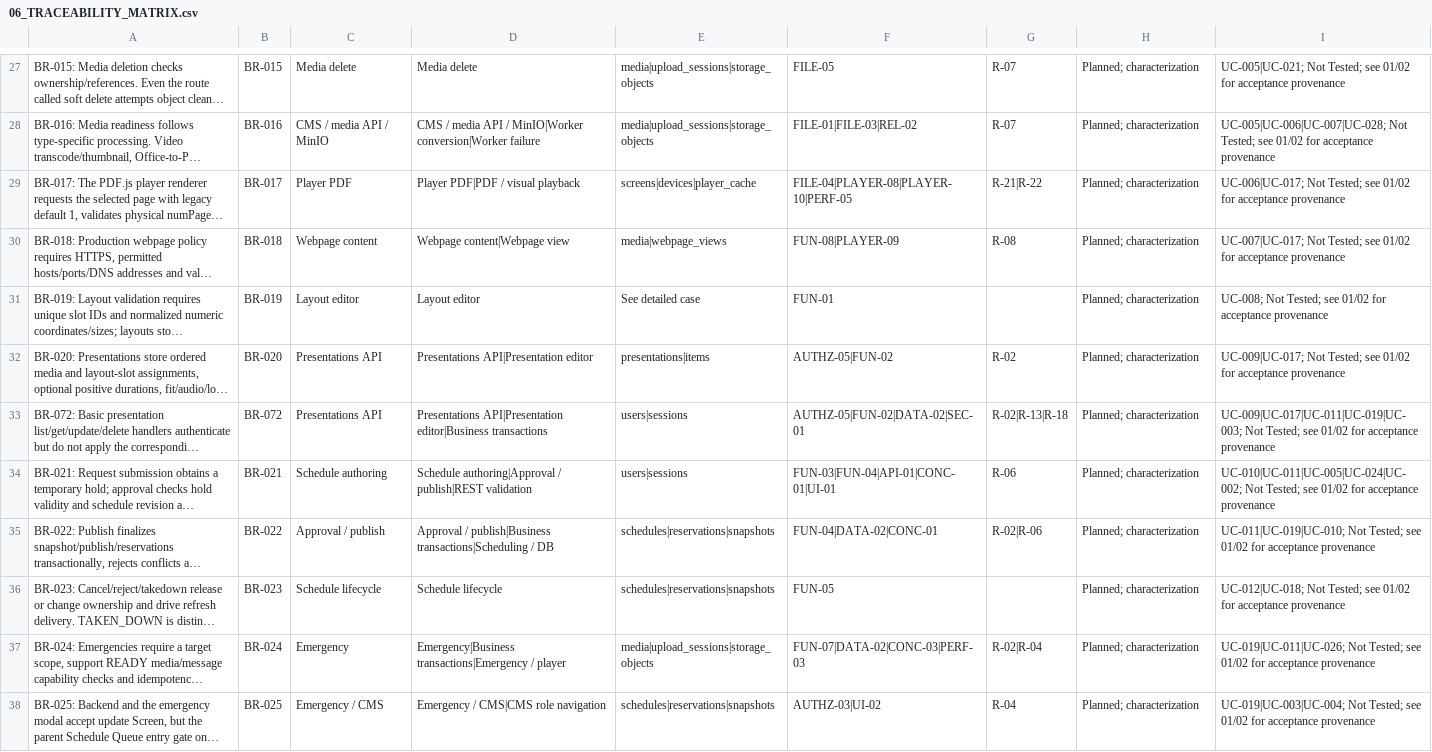
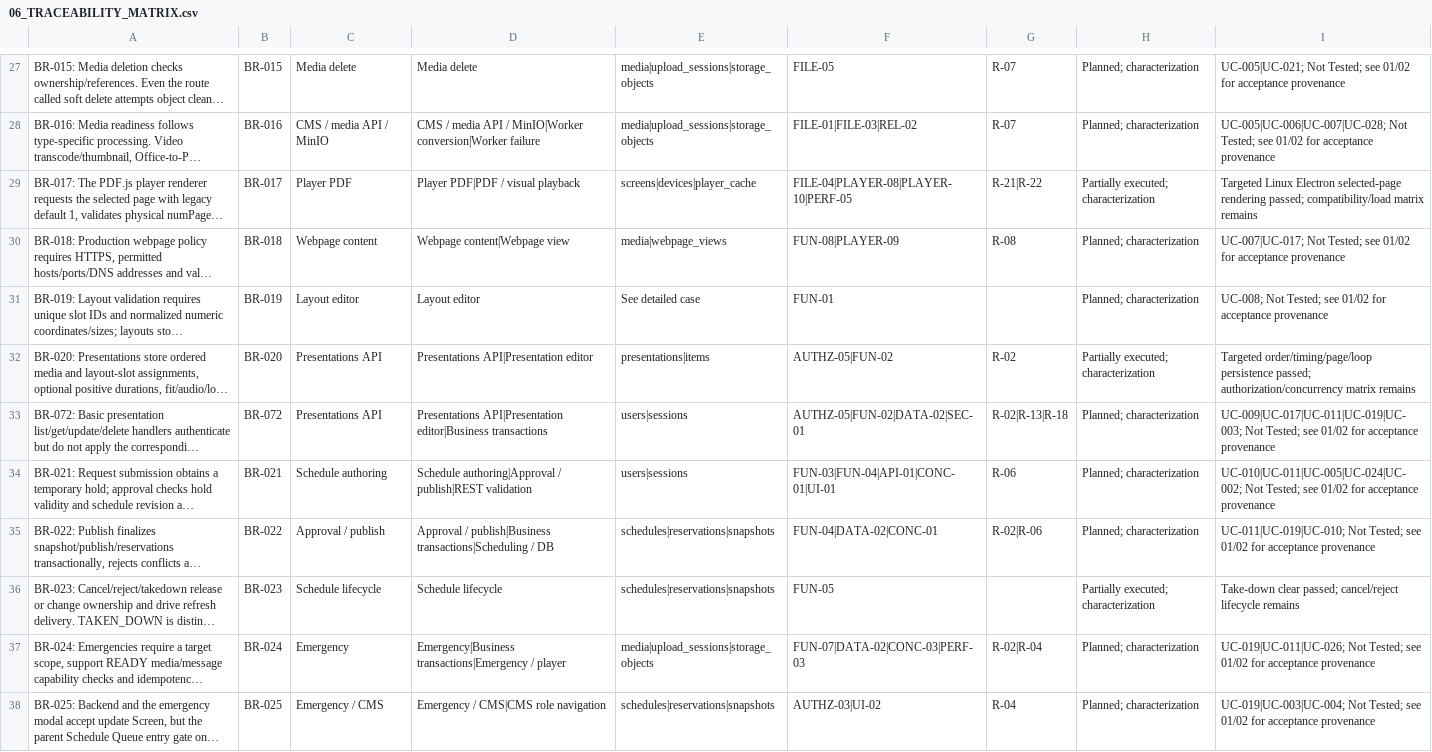
Before and after one commit to anuragkmr45/DARSHAN-SIGNAGE, a CSV file: qa-artifacts/06_TRACEABILITY_MATRIX.csv, drawn as a sheet; only a part is shown, gaps mark what is left out; long unchanged cells end in …; the diff covers the shown part only; the diff names each change by its address in the sheet, - before the commit and + after, or states it on an @@ line.

Commit message:
Add runtime validation and video loop playback review documentation
- Introduced `runtime-validation.md` detailing the execution evidence for PDF page selection and video looping in a disposable Linux environment.
- Documented observed results, defects found and corrected, automated tests, and remaining release gates.
- Added `video-loop-playback-review.md` outlining the architecture and simulation review for video loop playback, confirming behavior, static corner-case simulations, and static verification performed.
- Both documents provide comprehensive insights into the testing and validation processes for the `release-01` working tree.

```diff
--- a/qa-artifacts/06_TRACEABILITY_MATRIX.csv
+++ b/qa-artifacts/06_TRACEABILITY_MATRIX.csv
-H29: Planned; characterization
+H29: Partially executed; characterization
-I29: UC-006|UC-017; Not Tested; see 01/02 for acceptance provenance
+I29: Targeted Linux Electron selected-page rendering passed; compatibility/load matrix remains
-H32: Planned; characterization
+H32: Partially executed; characterization
-I32: UC-009|UC-017; Not Tested; see 01/02 for acceptance provenance
+I32: Targeted order/timing/page/loop persistence passed; authorization/concurrency matrix remains
-H36: Planned; characterization
+H36: Partially executed; characterization
-I36: UC-012|UC-018; Not Tested; see 01/02 for acceptance provenance
+I36: Take-down clear passed; cancel/reject lifecycle remains
```
Also changed, not shown: 1 added row and 42 edited cells elsewhere in this file, qa-artifacts/03_RISK_REGISTER.csv, 57 other files.
